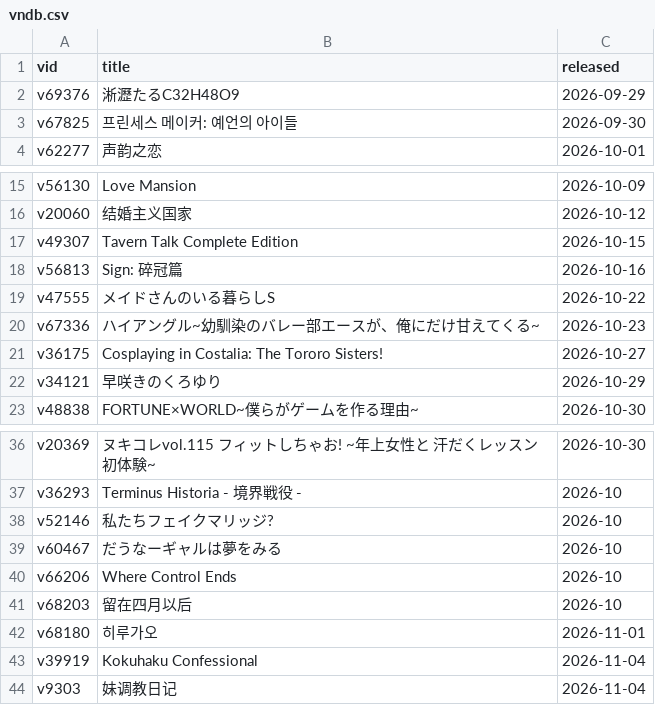
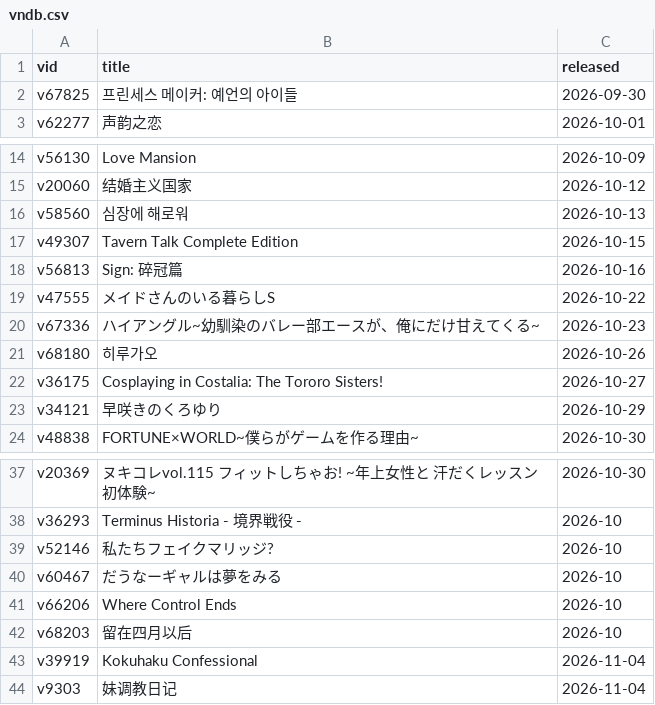
Before and after one commit to Vinfall/VNDB-Calendar, a CSV file: output/vndb.csv, drawn as a sheet; only a part is shown, gaps mark what is left out.

```diff
--- a/output/vndb.csv
+++ b/output/vndb.csv
@@ -1,3 +1,2 @@
 vid;title;released
-v69376;淅瀝たるC32H48O9;2026-09-29
 v67825;프린세스 메이커: 예언의 아이들;2026-09-30
@@ -16,2 +15,3 @@ v56130;Love Mansion;2026-10-09
 v20060;结婚主义国家;2026-10-12
+v58560;심장에 해로워;2026-10-13
 v49307;Tavern Talk Complete Edition;2026-10-15
@@ -20,2 +20,3 @@ v47555;メイドさんのいる暮らしS;2026-10-22
 v67336;ハイアングル~幼馴染のバレー部エースが、俺にだけ甘えてくる~;2026-10-23
+v68180;히루가오;2026-10-26
 v36175;Cosplaying in Costalia: The Tororo Sisters!;2026-10-27
@@ -41,3 +42,2 @@ v66206;Where Control Ends;2026-10
 v68203;留在四月以后;2026-10
-v68180;히루가오;2026-11-01
 v39919;Kokuhaku Confessional;2026-11-04
```
Also changed, not shown: 3 other files.
